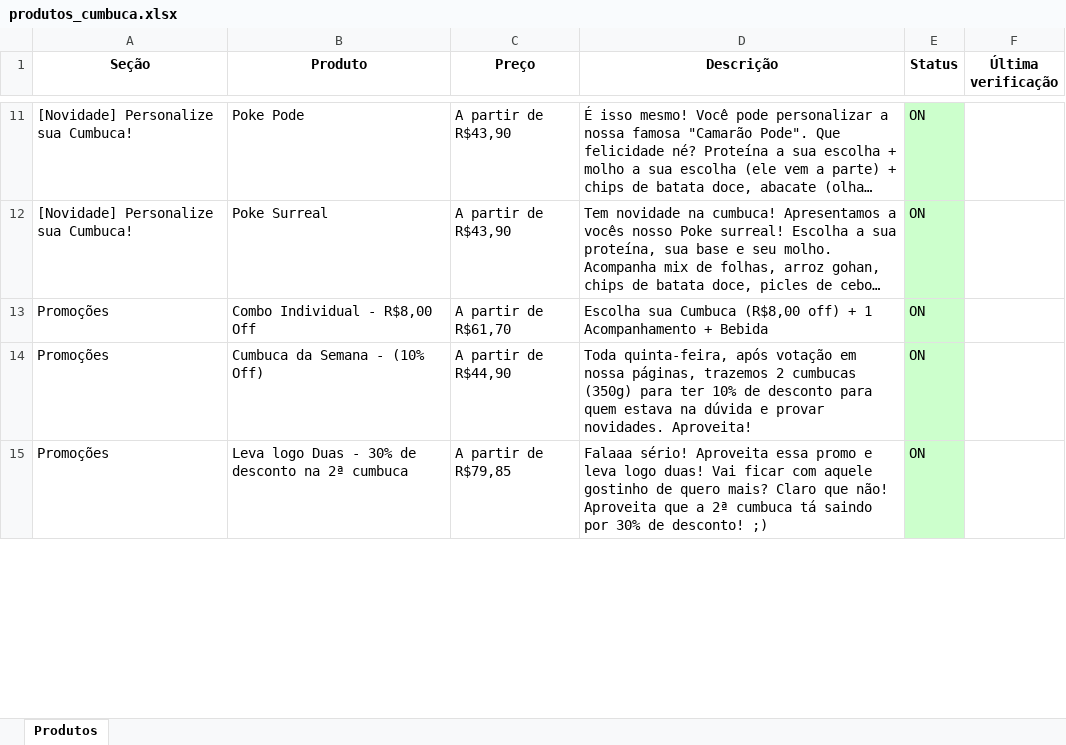
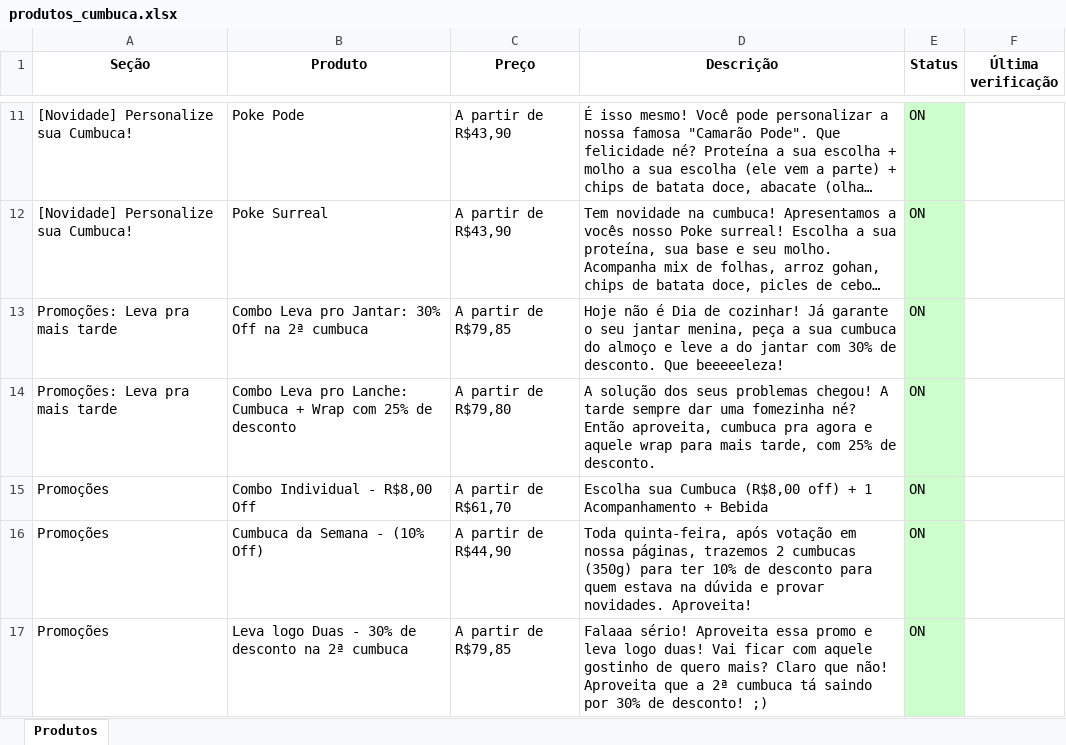
Before and after one commit to EduardoJKN/Cumbuca_IFood_T1, an Excel workbook: produtos_cumbuca.xlsx, sheet Produtos, drawn as a sheet; only a part is shown, gaps mark what is left out; long unchanged cells end in …; values as stored, in another font and other column widths than the file's, no borders; the diff covers the shown part only; the diff names each change by its address in the sheet, - before the commit and + after, or states it on an @@ line.

```diff
--- a/produtos_cumbuca.xlsx (sheet Produtos)
+++ b/produtos_cumbuca.xlsx (sheet Produtos)
+row 13: Promoções: Leva pra mais tarde | Combo Leva pro Jantar: 30% Off na 2ª cumbuca | A partir de R$79,85 | Hoje não é Dia de cozinhar! Já garante o seu jantar menina, peça a sua cumbuca do almoço e leve a do jantar com 30% de desconto. Que beeeeeleza! | ON
+row 14: Promoções: Leva pra mais tarde | Combo Leva pro Lanche: Cumbuca + Wrap com 25% de desconto | A partir de R$79,80 | A solução dos seus problemas chegou! A tarde sempre dar uma fomezinha né? Então aproveita, cumbuca pra agora e aquele wrap para mais tarde, com 25% de desconto. | ON
```
Also changed, not shown: other rows of this sheet, 4 other files.
